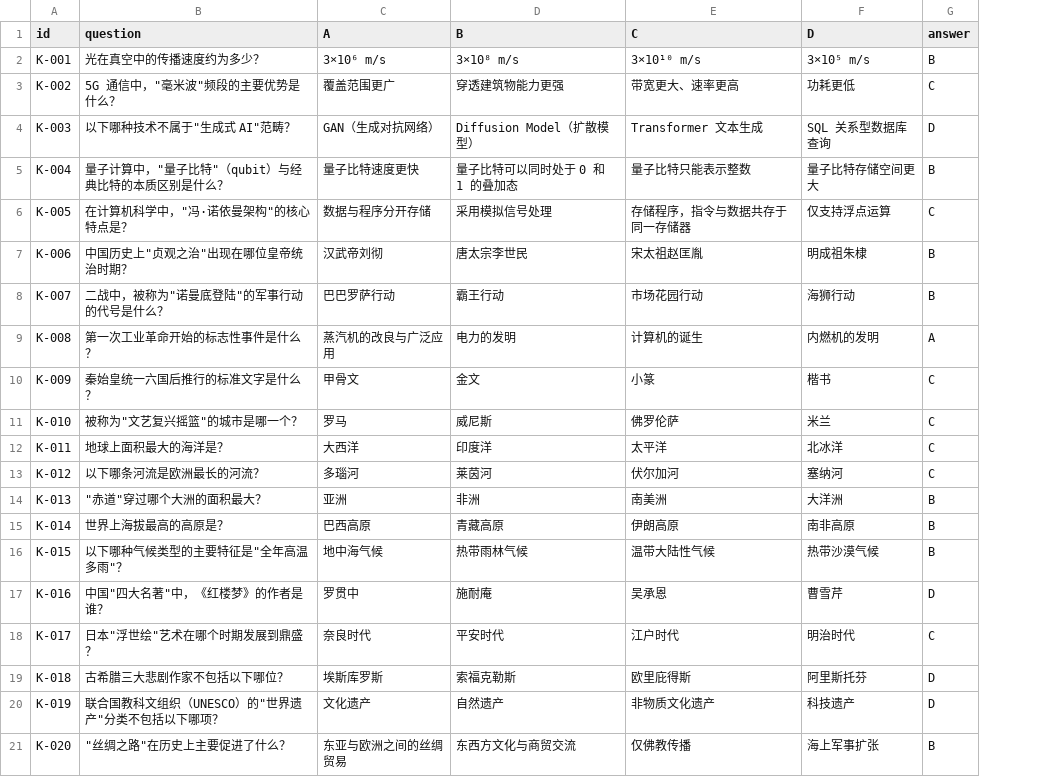
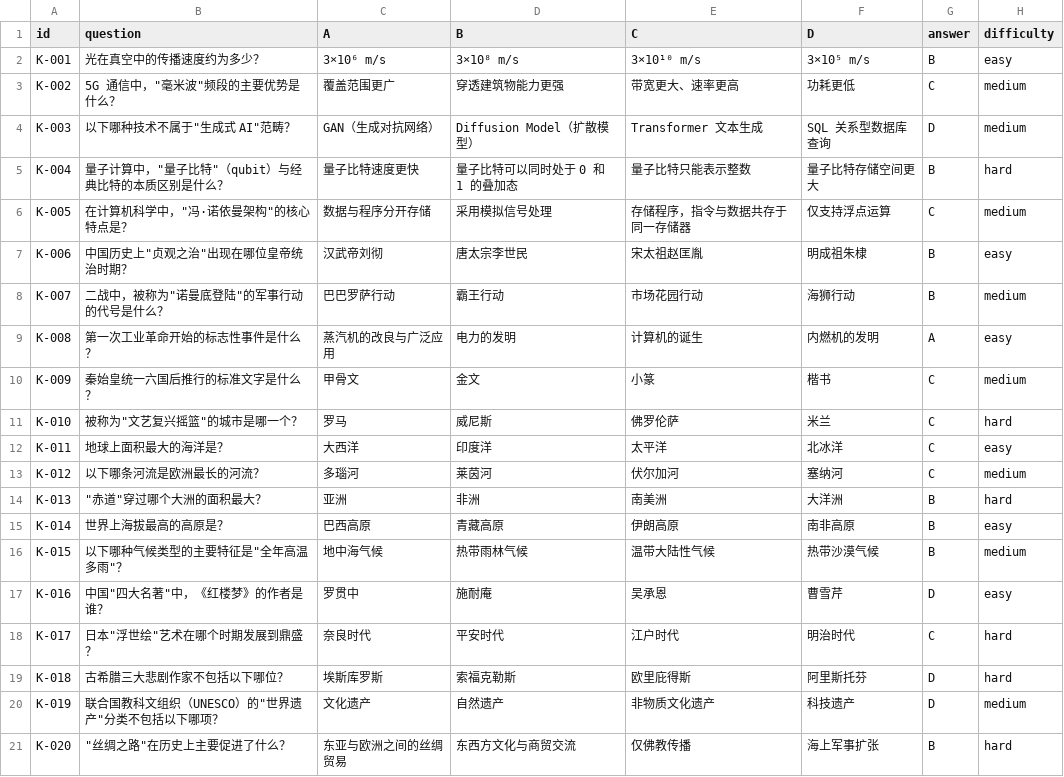
Before and after one commit to hllwld/llm-eval-project, a CSV file: data/custom_testset/mcq/knowledge_val.csv, drawn as a sheet; the diff names each change by its address in the sheet, - before the commit and + after, or states it on an @@ line.

```diff
--- a/data/custom_testset/mcq/knowledge_val.csv
+++ b/data/custom_testset/mcq/knowledge_val.csv
+column H (difficulty), rows 2-21: easy | medium | medium | hard | medium | easy | medium | easy | medium | hard | easy | medium | hard | easy | medium | easy | hard | hard | medium | hard
```
Also changed, not shown: data/custom_testset/mcq/security_val.csv, 9 other files.
